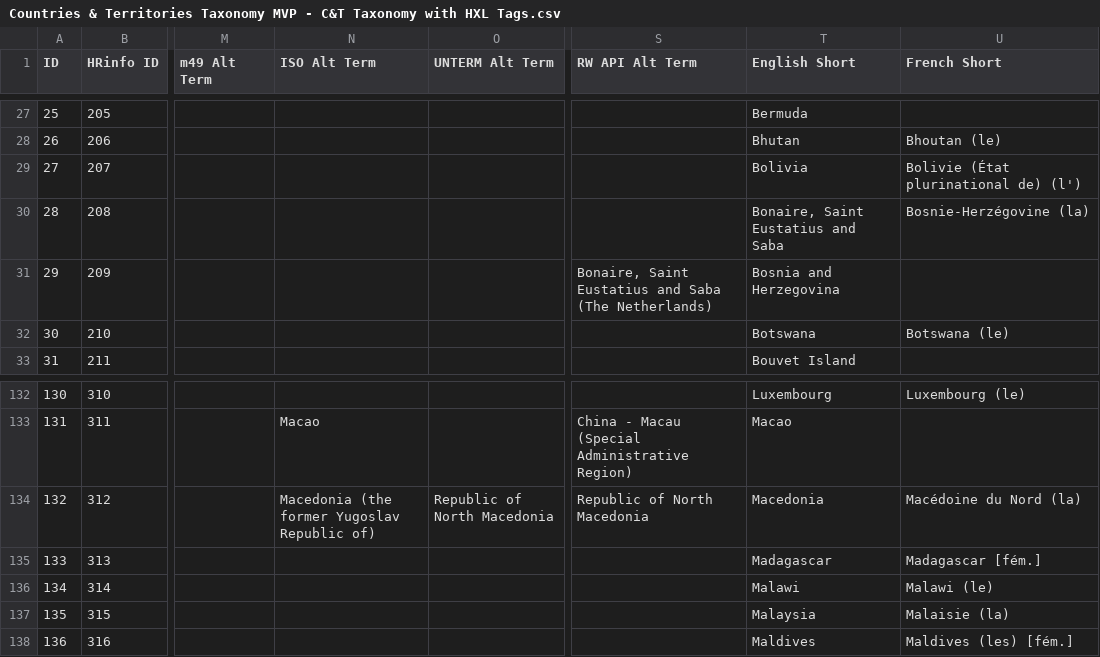
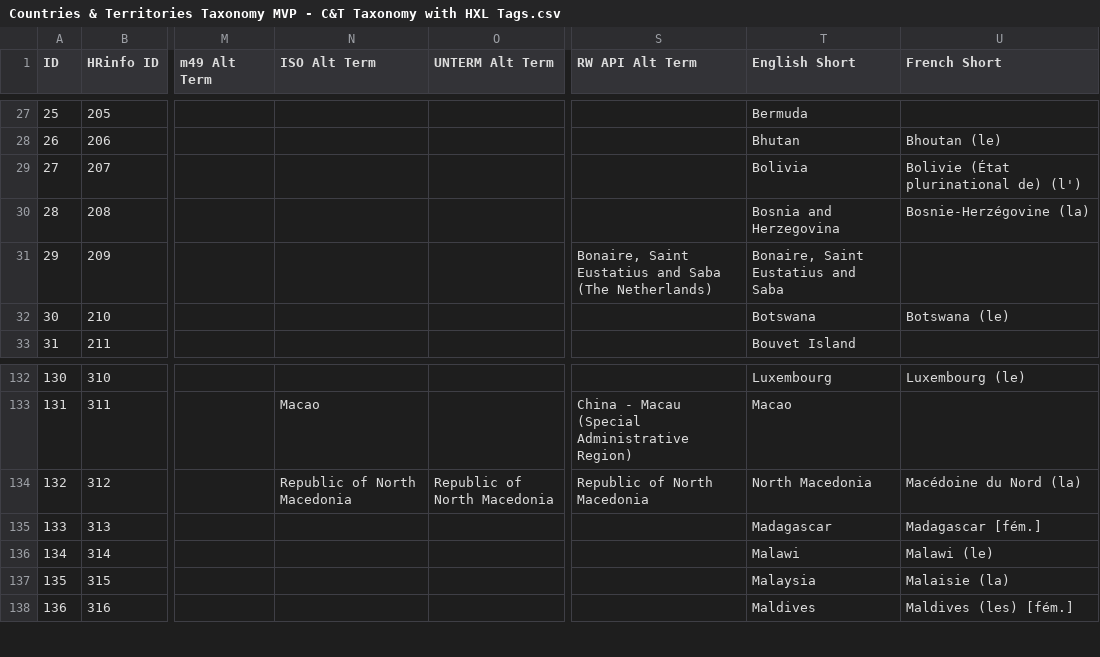
Before and after one commit to OCHA-DAP/hdx-python-country, a CSV file: src/hdx/location/Countries & Territories Taxonomy MVP - C&T Taxonomy with HXL Tags.csv, drawn as a sheet; only a part is shown, gaps mark what is left out; the diff names each change by its address in the sheet, - before the commit and + after, or states it on an @@ line.

Commit message:
Update internal data Use regex match before fuzzy match CHaneg fuzzy match to prefer fully matching words

```diff
--- a/src/hdx/location/Countries & Territories Taxonomy MVP - C&T Taxonomy with HXL Tags.csv
+++ b/src/hdx/location/Countries & Territories Taxonomy MVP - C&T Taxonomy with HXL Tags.csv
-T30 (English Short): Bonaire, Saint Eustatius and Saba
+T30 (English Short): Bosnia and Herzegovina
-T31 (English Short): Bosnia and Herzegovina
+T31 (English Short): Bonaire, Saint Eustatius and Saba
-N134 (ISO Alt Term): Macedonia (the former Yugoslav Republic of)
+N134 (ISO Alt Term): Republic of North Macedonia
-T134 (English Short): Macedonia
+T134 (English Short): North Macedonia
```
Also changed, not shown: 2 other files.
